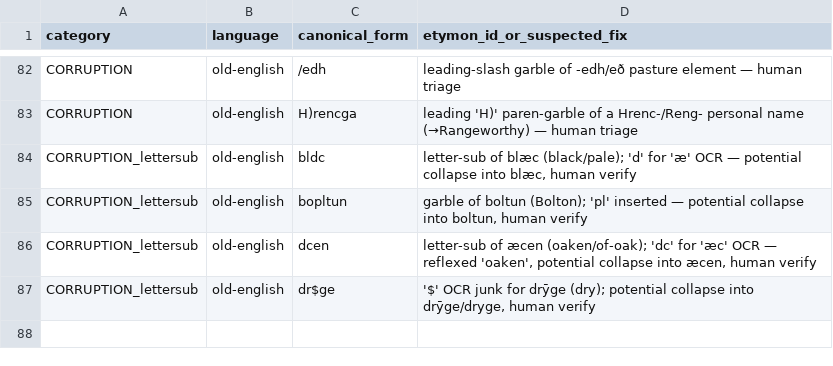
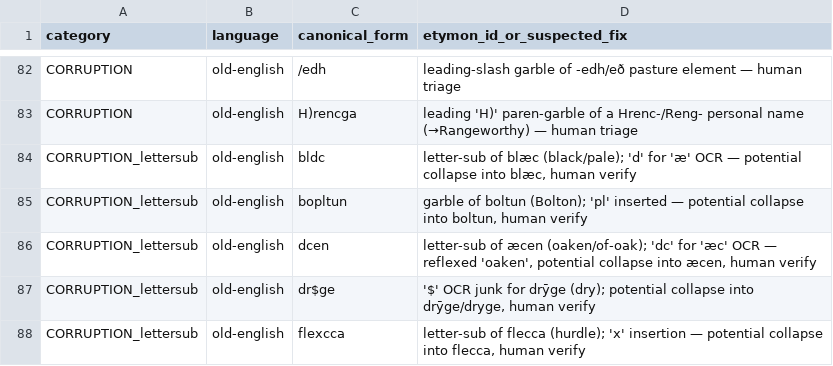
Before and after one commit to 521-studios/wyrd, a TSV file: data/mining/garbled_etymon_forms.tsv, drawn as a sheet; only a part is shown, gaps mark what is left out; the diff names each change by its address in the sheet, - before the commit and + after, or states it on an @@ line.

```diff
--- a/data/mining/garbled_etymon_forms.tsv
+++ b/data/mining/garbled_etymon_forms.tsv
+row 88: CORRUPTION_lettersub | old-english | flexcca | letter-sub of flecca (hurdle); 'x' insertion — potential collapse into flecca, human verify
```
Also changed, not shown: 2 other files.
